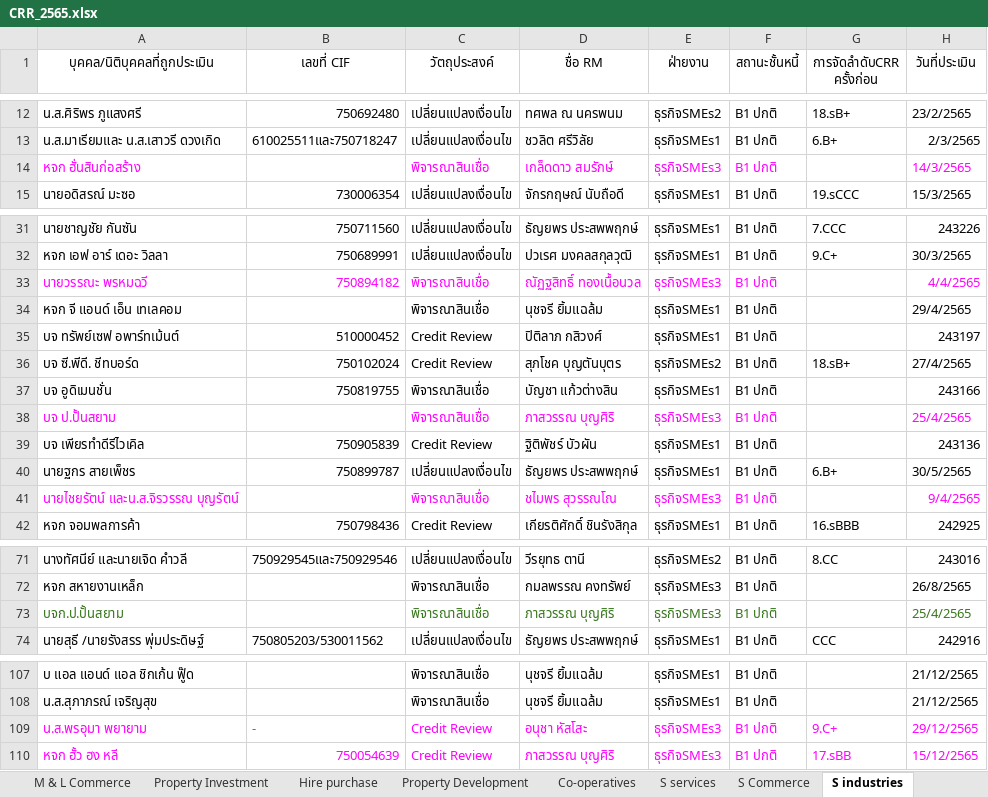
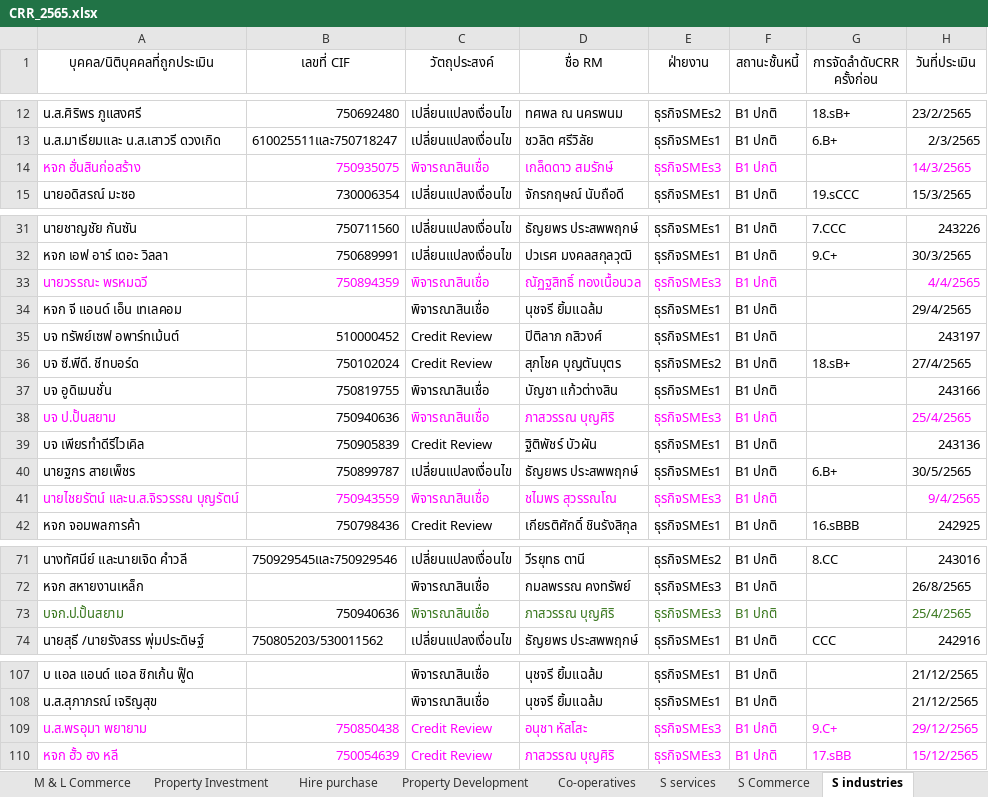
Before and after one commit to Taecpy/CRR_SICR, an Excel workbook: SME3/CRR_2565.xlsx, sheet S industries, drawn as a sheet; only a part is shown, gaps mark what is left out; values as stored, in another font and other column widths than the file's, no borders; the diff names each change by its address in the sheet, - before the commit and + after, or states it on an @@ line.

```diff
--- a/SME3/CRR_2565.xlsx (sheet S industries)
+++ b/SME3/CRR_2565.xlsx (sheet S industries)
-B14 (เลขที่ CIF): (empty)
+B14 (เลขที่ CIF): 750935075
-B33 (เลขที่ CIF): 750894182
+B33 (เลขที่ CIF): 750894359
-B38 (เลขที่ CIF): (empty)
+B38 (เลขที่ CIF): 750940636
-B41 (เลขที่ CIF): (empty)
+B41 (เลขที่ CIF): 750943559
-B73 (เลขที่ CIF): (empty)
+B73 (เลขที่ CIF): 750940636
-B109 (เลขที่ CIF): -
+B109 (เลขที่ CIF): 750850438
```
Also changed, not shown: sheet S Commerce, sheet S services, sheet Property Investment, sheet M & L industries, 6 other files.
